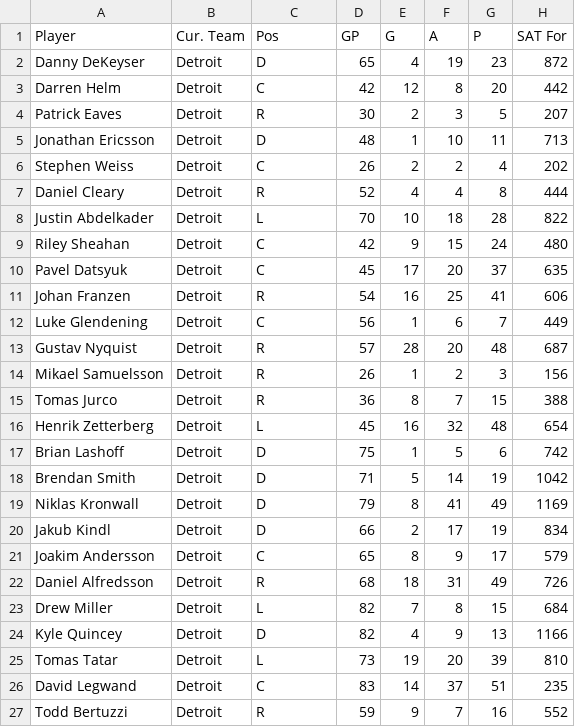
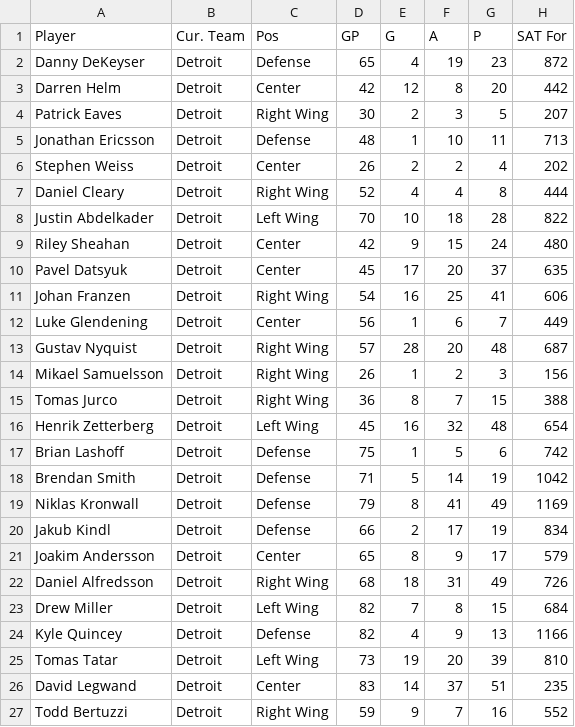
Before and after one commit to jordan-lerner/InfoVis, a CSV file: site/data/teams/Detroit.csv, drawn as a sheet; only a part is shown; the diff names each change by its address in the sheet, - before the commit and + after, or states it on an @@ line.

```diff
--- a/site/data/teams/Detroit.csv
+++ b/site/data/teams/Detroit.csv
-C2 (Pos): D
+C2 (Pos): Defense
-C3 (Pos): C
+C3 (Pos): Center
-C4 (Pos): R
+C4 (Pos): Right Wing
-C5 (Pos): D
+C5 (Pos): Defense
-C6 (Pos): C
+C6 (Pos): Center
-C7 (Pos): R
+C7 (Pos): Right Wing
-C8 (Pos): L
+C8 (Pos): Left Wing
-C9:C10 (Pos): C
+C9:C10 (Pos): Center
-C11 (Pos): R
+C11 (Pos): Right Wing
-C12 (Pos): C
+C12 (Pos): Center
-C13:C15 (Pos): R
+C13:C15 (Pos): Right Wing
-C16 (Pos): L
+C16 (Pos): Left Wing
-C17:C20 (Pos): D
+C17:C20 (Pos): Defense
-C21 (Pos): C
+C21 (Pos): Center
-C22 (Pos): R
+C22 (Pos): Right Wing
-C23 (Pos): L
+C23 (Pos): Left Wing
-C24 (Pos): D
+C24 (Pos): Defense
-C25 (Pos): L
+C25 (Pos): Left Wing
-C26 (Pos): C
+C26 (Pos): Center
-C27 (Pos): R
+C27 (Pos): Right Wing
```
Also changed, not shown: site/data/teams/Buffalo.csv, site/data/teams/Edmonton.csv, 27 other files.
